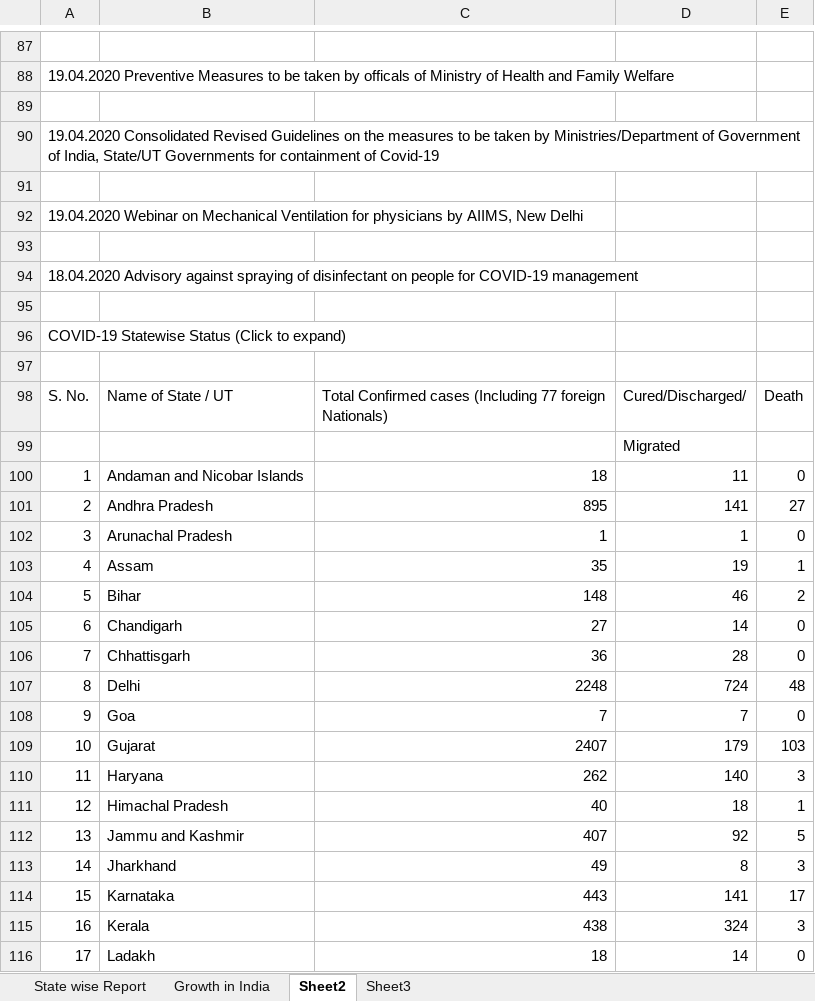
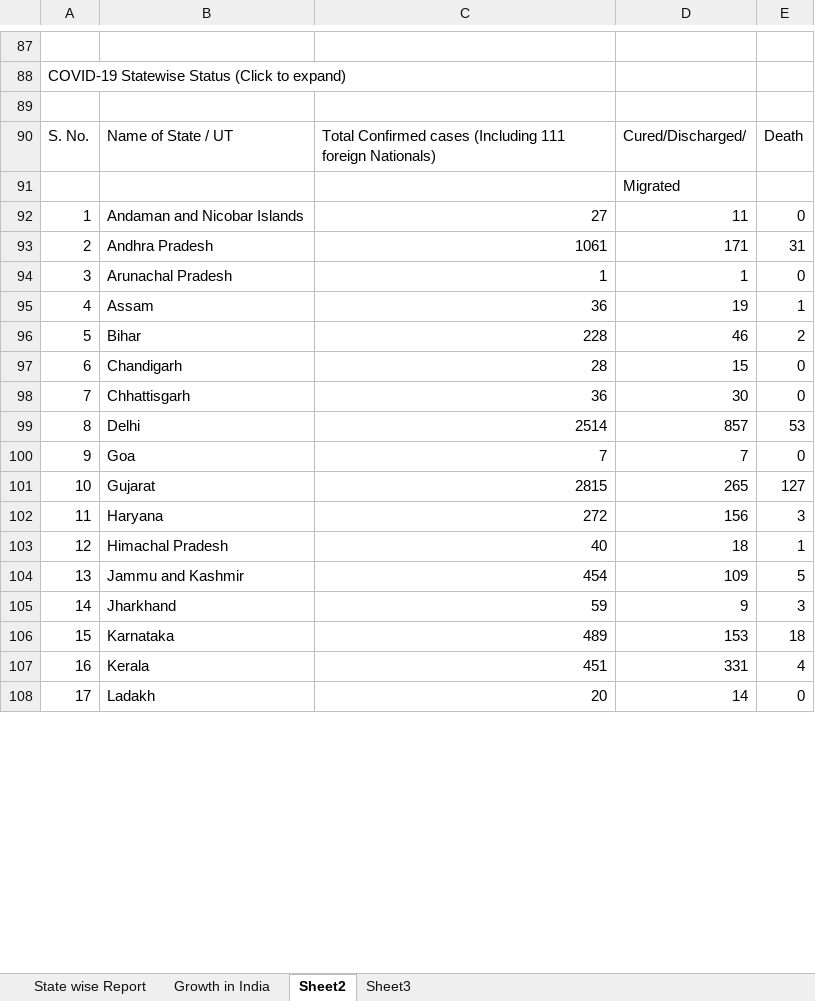
Before and after one commit to Prasad-09/Excel_Programs, an Excel workbook: COVID 19 ASSI.xlsx, sheet Sheet2, drawn as a sheet; only a part is shown, gaps mark what is left out; values as stored, in another font and other column widths than the file's, no borders; removed rows and columns are numbered as before the commit, all else as after; the diff covers the shown part only; the diff names each change by its address in the sheet, - before the commit and + after, or states it on an @@ line.

Commit message:
Update COVID 19 ASSI.xlsx

```diff
--- a/COVID 19 ASSI.xlsx (sheet Sheet2)
+++ b/COVID 19 ASSI.xlsx (sheet Sheet2)
@@ column A renumbered between rows 60 and 469 @@
@@ row 90 moved to row 470: Website content managed by Ministry of H… @@
-row 91: (empty)
-row 92: 19.04.2020 Webinar on Mechanical Ventilation for physicians by AIIMS, New Delhi
-row 93: (empty)
-row 94: 18.04.2020 Advisory against spraying of disinfectant on people for COVID-19 management
-row 95: (empty)
-row 96: COVID-19 Statewise Status (Click to expand)
-row 97: (empty)
-C90: …cases (Including 77 foreign Nationals)
+C90: …cases (Including 111 foreign Nationals)
-C92: 18
+C92: 27
-row 101: 2 | Andhra Pradesh | 895 | 141 | 27
+row 93: 2 | Andhra Pradesh | 1061 | 171 | 31
-C95: 35
+C95: 36
-C96: 148
+C96: 228
-C97: 27
+C97: 28
-D97: 14
+D97: 15
-D98: 28
+D98: 30
-row 107: 8 | Delhi | 2248 | 724 | 48
+row 99: 8 | Delhi | 2514 | 857 | 53
-row 109: 10 | Gujarat | 2407 | 179 | 103
+row 101: 10 | Gujarat | 2815 | 265 | 127
-C102: 262
+C102: 272
-D102: 140
+D102: 156
-C104: 407
+C104: 454
-D104: 92
+D104: 109
-C105: 49
+C105: 59
-D105: 8
+D105: 9
-row 114: 15 | Karnataka | 443 | 141 | 17
-row 115: 16 | Kerala | 438 | 324 | 3
+row 106: 15 | Karnataka | 489 | 153 | 18
+row 107: 16 | Kerala | 451 | 331 | 4
-C108: 18
+C108: 20
```
Also changed, not shown: 8 added rows, 8 removed rows and 5 edited cells elsewhere in this sheet, sheet Sheet3, sheet State wise Report, formulas that keep their value, charts or pictures.
